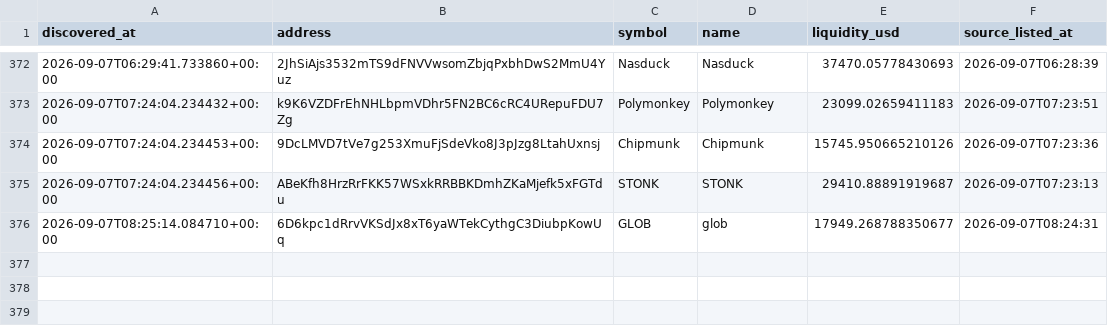
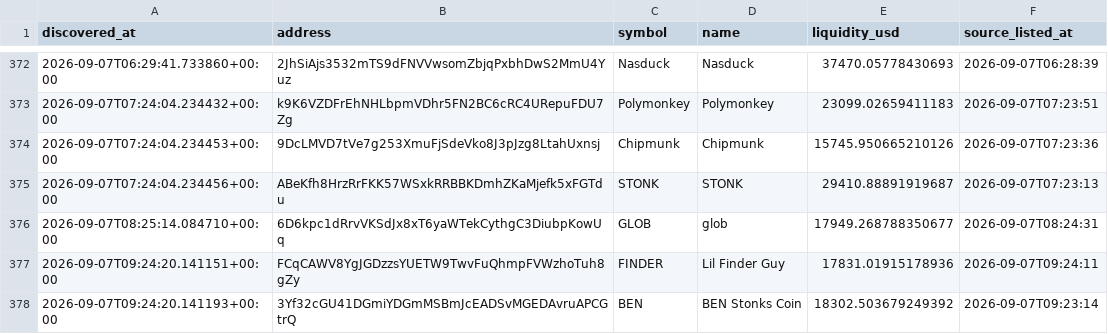
Before and after one commit to abdulrazakusman1029-ux/Nova, a CSV file: data/candidates.csv, drawn as a sheet; only a part is shown, gaps mark what is left out.

```diff
--- a/data/candidates.csv
+++ b/data/candidates.csv
@@ -378 +378,3 @@ discovered_at,address,symbol,name,liquidity_usd,source_listed_at
 2026-09-07T08:25:14.084710+00:00,6D6kpc1dRrvVKSdJx8xT6yaWTekCythgC3DiubpKowUq,GLOB,glob,17949.268788350677,2026-09-07T08:24:31
+2026-09-07T09:24:20.141151+00:00,FCqCAWV8YgJGDzzsYUETW9TwvFuQhmpFVWzhoTuh8gZy,FINDER,Lil Finder Guy,17831.01915178936,2026-09-07T09:24:11
+2026-09-07T09:24:20.141193+00:00,3Yf32cGU41DGmiYDGmMSBmJcEADSvMGEDAvruAPCGtrQ,BEN,BEN Stonks Coin,18302.503679249392,2026-09-07T09:23:14
```
Also changed, not shown: 2 other files.
